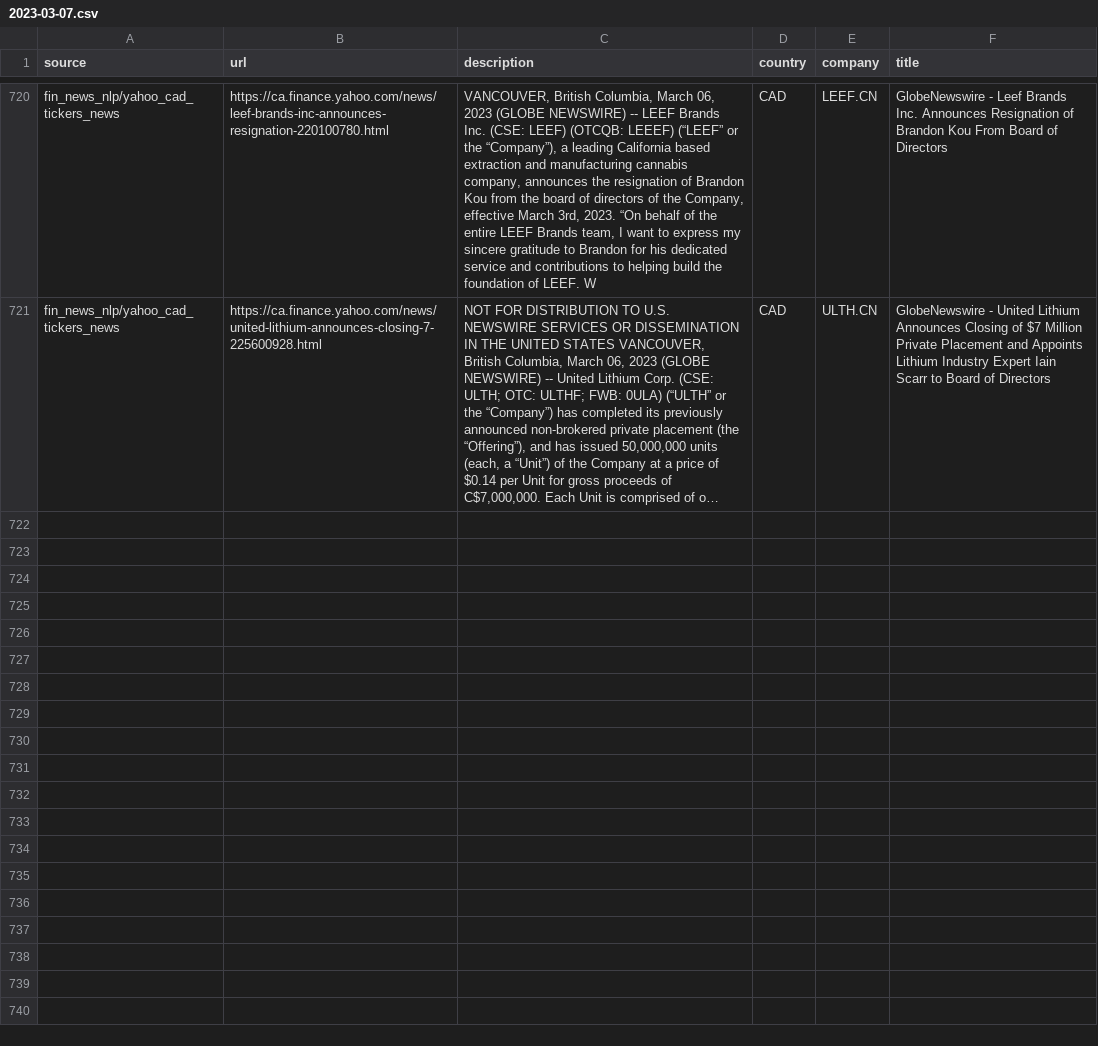
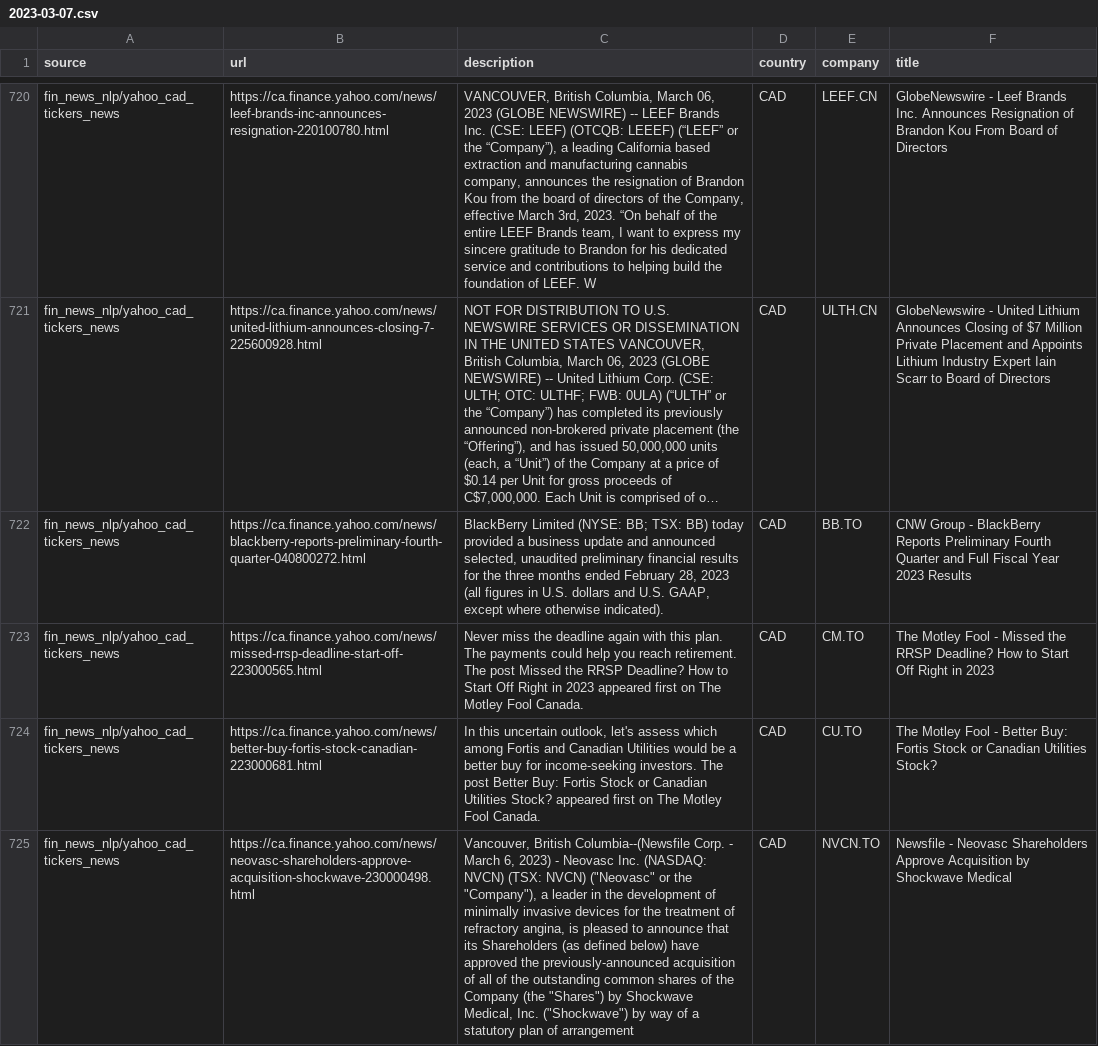
Before and after one commit to dli-invest/reccomendation-engine, a CSV file: ref/training/2023-03-07.csv, drawn as a sheet; only a part is shown, gaps mark what is left out; long unchanged cells end in …; the diff covers the shown part only; the diff names each change by its address in the sheet, - before the commit and + after, or states it on an @@ line.

```diff
--- a/ref/training/2023-03-07.csv
+++ b/ref/training/2023-03-07.csv
+row 722: fin_news_nlp/yahoo_cad_tickers_news | https://ca.finance.yahoo.com/news/blackberry-reports-preliminary-fourth-quarter-040800272.html | BlackBerry Limited (NYSE: BB; TSX: BB) today provided a business update and announced selected, unaudited preliminary financial results for the three months ended February 28, 2023 (all figures in U.S. dollars and U.S. GAAP, except where otherwise indicated). | CAD | BB.TO | CNW Group - BlackBerry Reports Preliminary Fourth Quarter and Full Fiscal Year 2023 Results
+row 723: fin_news_nlp/yahoo_cad_tickers_news | https://ca.finance.yahoo.com/news/missed-rrsp-deadline-start-off-223000565.html | Never miss the deadline again with this plan. The payments could help you reach retirement. The post Missed the RRSP Deadline? How to Start Off Right in 2023 appeared first on The Motley Fool Canada. | CAD | CM.TO | The Motley Fool - Missed the RRSP Deadline? How to Start Off Right in 2023
+row 724: fin_news_nlp/yahoo_cad_tickers_news | https://ca.finance.yahoo.com/news/better-buy-fortis-stock-canadian-223000681.html | In this uncertain outlook, let's assess which among Fortis and Canadian Utilities would be a better buy for income-seeking investors. The post Better Buy: Fortis Stock or Canadian Utilities Stock? appeared first on The Motley Fool Canada. | CAD | CU.TO | The Motley Fool - Better Buy: Fortis Stock or Canadian Utilities Stock?
+row 725: fin_news_nlp/yahoo_cad_tickers_news | https://ca.finance.yahoo.com/news/neovasc-shareholders-approve-acquisition-shockwave-230000498.html | Vancouver, British Columbia--(Newsfile Corp. - March 6, 2023) - Neovasc Inc. (NASDAQ: NVCN) (TSX: NVCN) ("Neovasc" or the "Company"), a leader in the development of minimally invasive devices for the treatment of refractory angina, is pleased to announce that its Shareholders (as defined below) have approved the previously-announced acquisition of all of the outstanding common shares of the Company (the "Shares") by Shockwave Medical, Inc. ("Shockwave") by way of a statutory plan of arrangement | CAD | NVCN.TO | Newsfile - Neovasc Shareholders Approve Acquisition by Shockwave Medical
```
Also changed, not shown: 4 added rows elsewhere in this file, 1 other file.
